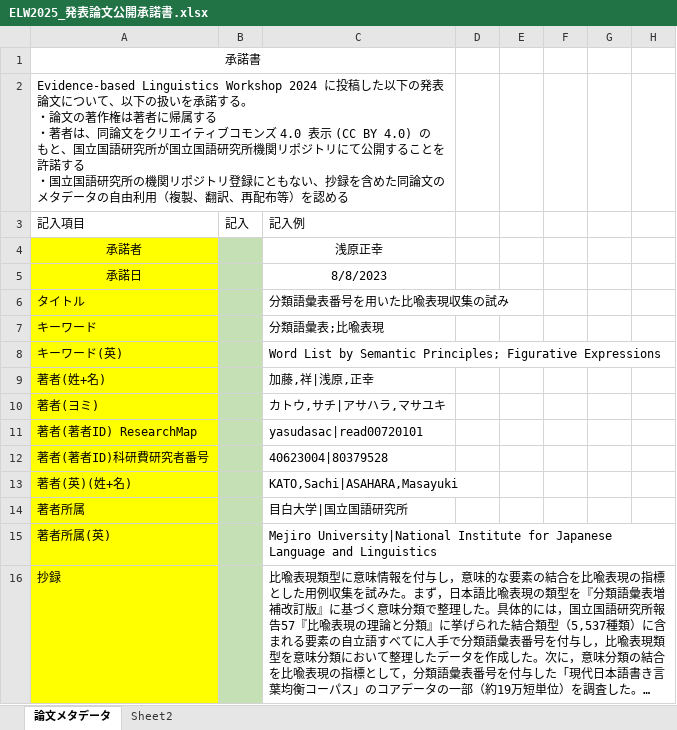
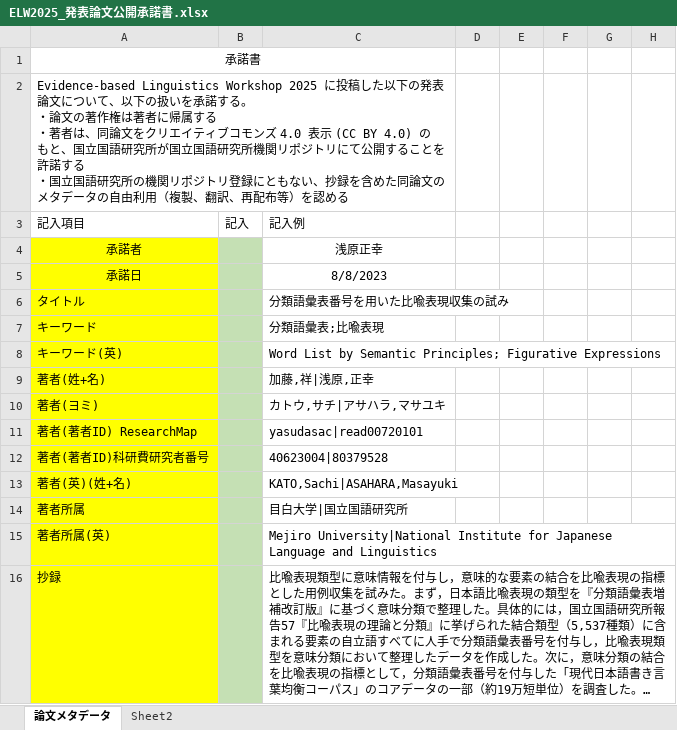
Before and after one commit to masayu-a/ELW, an Excel workbook: ELW2025/ELW2025_発表論文公開承諾書.xlsx, sheet 論文メタデータ, drawn as a sheet; only a part is shown; long unchanged cells end in …; values as stored, in another font and other column widths than the file's, no borders; the diff names each change by its address in the sheet, - before the commit and + after, or states it on an @@ line.

Commit message:
Update ELW2025_発表論文公開承諾書.xlsx

```diff
--- a/ELW2025/ELW2025_発表論文公開承諾書.xlsx (sheet 論文メタデータ)
+++ b/ELW2025/ELW2025_発表論文公開承諾書.xlsx (sheet 論文メタデータ)
-A2: Evidence-based Linguistics Workshop 2024 に投稿し…
+A2: Evidence-based Linguistics Workshop 2025 に投稿し…
```
